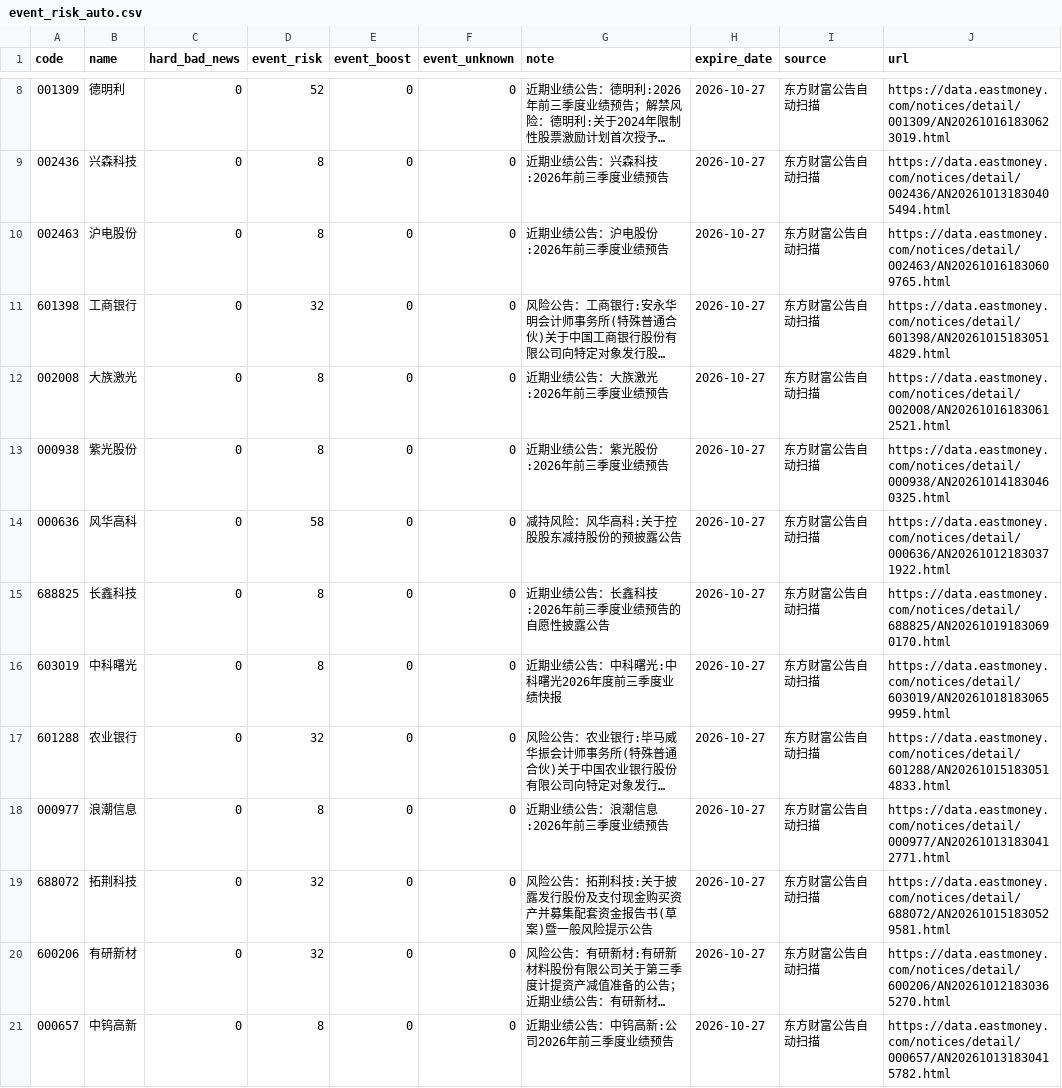
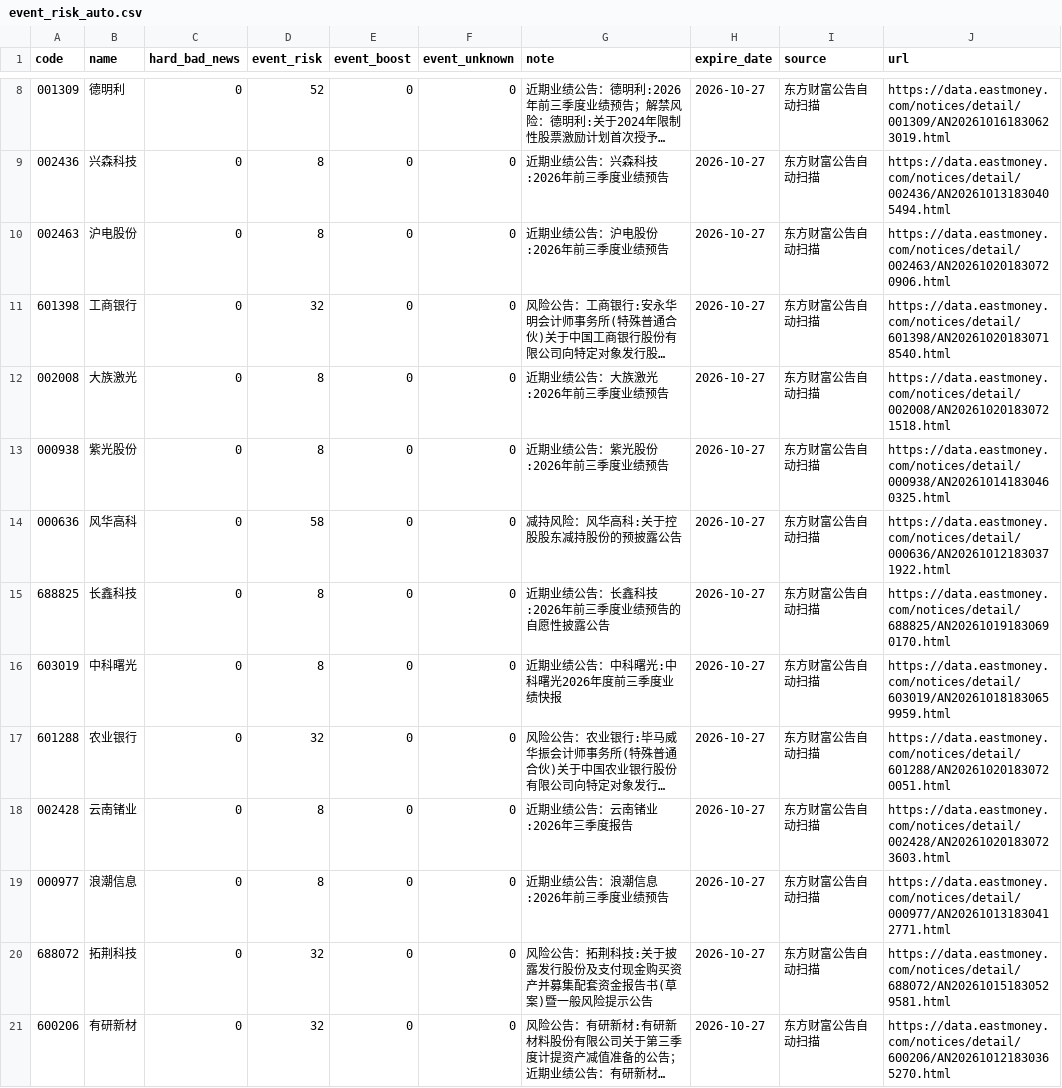
Before and after one commit to chenrj985-ai/decision, a CSV file: data/event_risk_auto.csv, drawn as a sheet; only a part is shown, gaps mark what is left out; the shorter side is filled out with more unchanged rows; long unchanged cells end in …; the diff names each change by its address in the sheet, - before the commit and + after, or states it on an @@ line.

```diff
--- a/data/event_risk_auto.csv
+++ b/data/event_risk_auto.csv
-J10 (url): https://data.eastmoney.com/notices/detail/002463/AN202610161830609765.html
+J10 (url): https://data.eastmoney.com/notices/detail/002463/AN202610201830720906.html
-J11 (url): https://data.eastmoney.com/notices/detail/601398/AN202610151830514829.html
+J11 (url): https://data.eastmoney.com/notices/detail/601398/AN202610201830718540.html
-J12 (url): https://data.eastmoney.com/notices/detail/002008/AN202610161830612521.html
+J12 (url): https://data.eastmoney.com/notices/detail/002008/AN202610201830721518.html
-J17 (url): https://data.eastmoney.com/notices/detail/601288/AN202610151830514833.html
+J17 (url): https://data.eastmoney.com/notices/detail/601288/AN202610201830720051.html
+row 18: 002428 | 云南锗业 | 0 | 8 | 0 | 0 | 近期业绩公告：云南锗业:2026年三季度报告 | 2026-10-27 | 东方财富公告自动扫描 | https://data.eastmoney.com/notices/detail/002428/AN202610201830723603.html
```
Also changed, not shown: buy_candidates.csv, data/auto_discovery_cache.csv, 22 other files.
